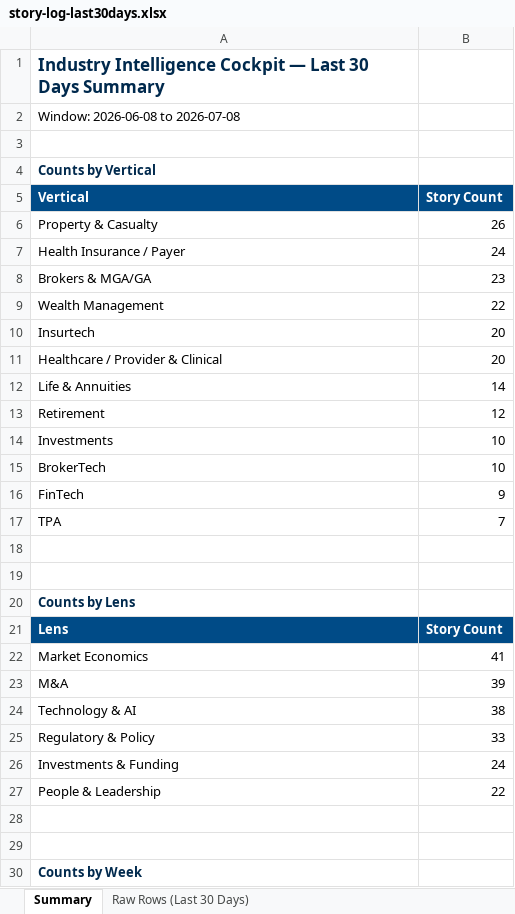
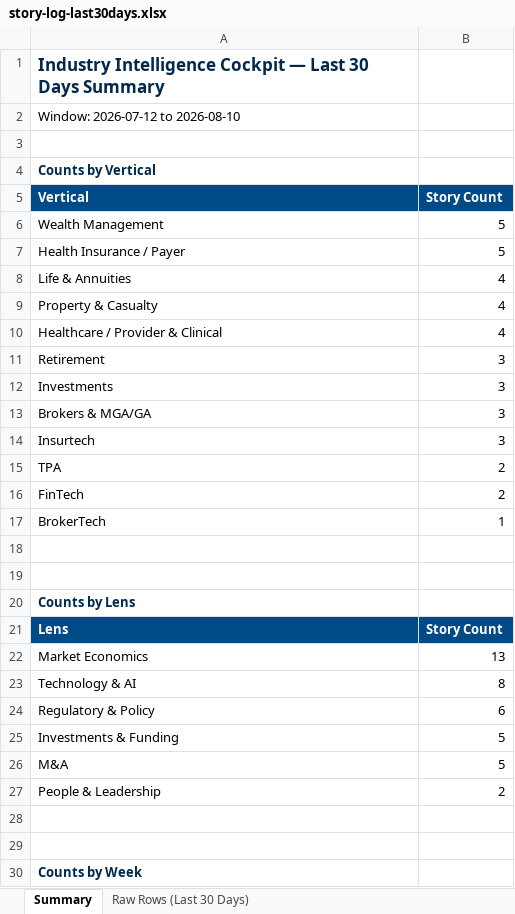
Before and after one commit to dsivakumar81/DailyIndustryBrief, an Excel workbook: cockpit-data/story-log-last30days.xlsx, sheet Summary, drawn as a sheet; only a part is shown; values as stored, in another font and other column widths than the file's, no borders; removed rows and columns are numbered as before the commit, all else as after; the diff covers the shown part only; the diff names each change by its address in the sheet, - before the commit and + after, or states it on an @@ line.

```diff
--- a/cockpit-data/story-log-last30days.xlsx (sheet Summary)
+++ b/cockpit-data/story-log-last30days.xlsx (sheet Summary)
-A2 (Vertical): Window: 2026-06-08 to 2026-07-08
+A2 (Vertical): Window: 2026-07-12 to 2026-08-10
-row 6: Property & Casualty | 26
-row 7: Health Insurance / Payer | 24
-row 8: Brokers & MGA/GA | 23
-B6 (Story Count): 22
+B6 (Story Count): 5
-row 10: Insurtech | 20
-row 11: Healthcare / Provider & Clinical | 20
+row 7: Health Insurance / Payer | 5
-B8 (Story Count): 14
+B8 (Story Count): 4
+row 9: Property & Casualty | 4
+row 10: Healthcare / Provider & Clinical | 4
-B11 (Story Count): 12
+B11 (Story Count): 3
-B12 (Story Count): 10
+B12 (Story Count): 3
-row 15: BrokerTech | 10
-row 16: FinTech | 9
+row 13: Brokers & MGA/GA | 3
+row 14: Insurtech | 3
-B15 (Story Count): 7
+B15 (Story Count): 2
+row 16: FinTech | 2
+row 17: BrokerTech | 1
-B22 (Story Count): 41
+B22 (Story Count): 13
-row 23: M&A | 39
-B23 (Story Count): 38
+B23 (Story Count): 8
-B24 (Story Count): 33
+B24 (Story Count): 6
-B25 (Story Count): 24
+B25 (Story Count): 5
+row 26: M&A | 5
-B27 (Story Count): 22
+B27 (Story Count): 2
```
Also changed, not shown: 1 added row and 2 removed rows elsewhere in this sheet, sheet Raw Rows (Last 30 Days), 4 other files.
